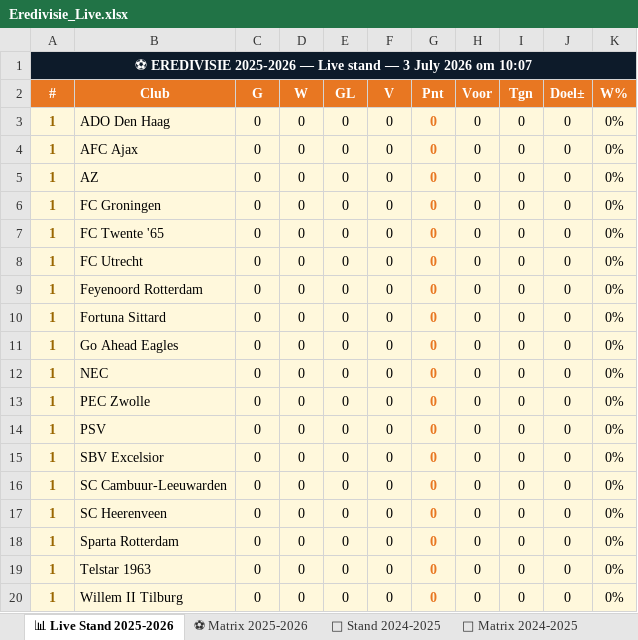
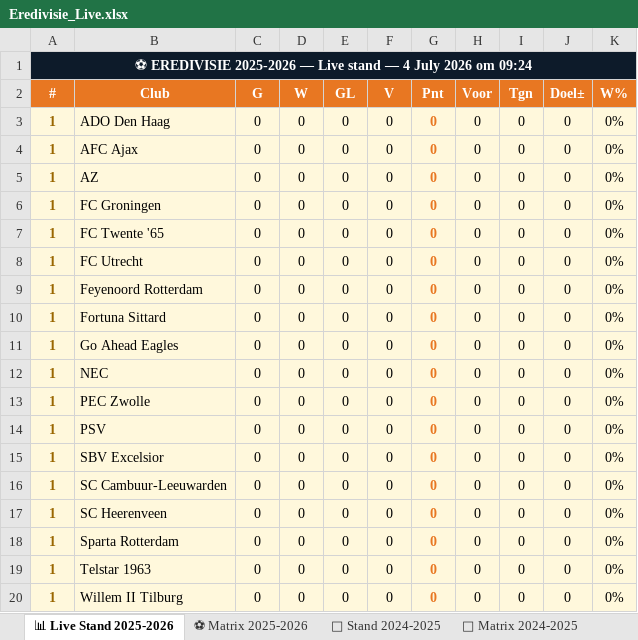
Before and after one commit to Graceland1502/Eredivisie, an Excel workbook: Eredivisie_Live.xlsx, sheet 📊 Live Stand 2025-2026, drawn as a sheet; values as stored, in another font and other column widths than the file's, no borders; the diff names each change by its address in the sheet, - before the commit and + after, or states it on an @@ line.

Commit message:
Eredivisie bijgewerkt 04-07-2026 09:24

```diff
--- a/Eredivisie_Live.xlsx (sheet 📊 Live Stand 2025-2026)
+++ b/Eredivisie_Live.xlsx (sheet 📊 Live Stand 2025-2026)
-A1 (#): …stand — 3 July 2026 om 10:07
+A1 (#): …stand — 4 July 2026 om 09:24
```
Also changed, not shown: sheet ⚽ Matrix 2025-2026.
